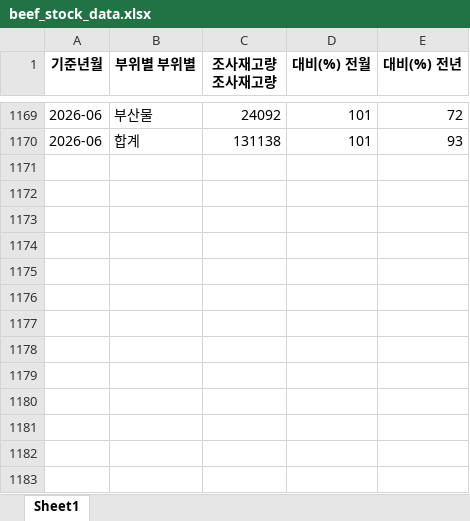
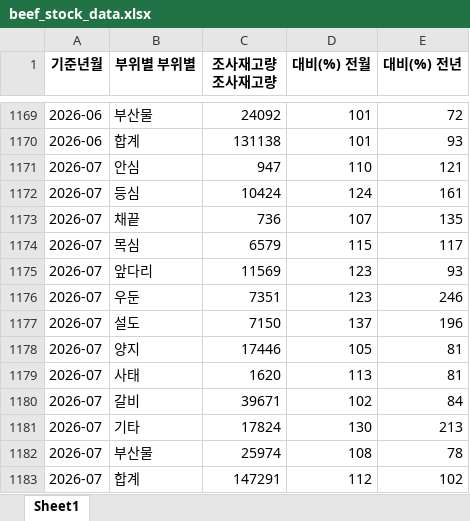
Before and after one commit to livedevgit-dev/Beef_Price_Model, an Excel workbook: data/0_raw/beef_stock_data.xlsx, sheet Sheet1, drawn as a sheet; only a part is shown, gaps mark what is left out; values as stored, in another font and other column widths than the file's, no borders; the diff names each change by its address in the sheet, - before the commit and + after, or states it on an @@ line.

Commit message:
chore(data): pipeline OK [price-only] 2026-10-02 08:07

```diff
--- a/data/0_raw/beef_stock_data.xlsx (sheet Sheet1)
+++ b/data/0_raw/beef_stock_data.xlsx (sheet Sheet1)
+row 1171: 2026-07 | 안심 | 947 | 110 | 121
+row 1172: 2026-07 | 등심 | 10424 | 124 | 161
+row 1173: 2026-07 | 채끝 | 736 | 107 | 135
+row 1174: 2026-07 | 목심 | 6579 | 115 | 117
+row 1175: 2026-07 | 앞다리 | 11569 | 123 | 93
+row 1176: 2026-07 | 우둔 | 7351 | 123 | 246
+row 1177: 2026-07 | 설도 | 7150 | 137 | 196
+row 1178: 2026-07 | 양지 | 17446 | 105 | 81
+row 1179: 2026-07 | 사태 | 1620 | 113 | 81
+row 1180: 2026-07 | 갈비 | 39671 | 102 | 84
+row 1181: 2026-07 | 기타 | 17824 | 130 | 213
+row 1182: 2026-07 | 부산물 | 25974 | 108 | 78
+row 1183: 2026-07 | 합계 | 147291 | 112 | 102
```
Also changed, not shown: 23 other files.
